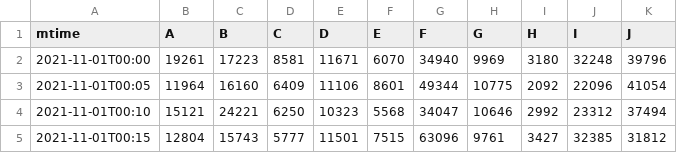
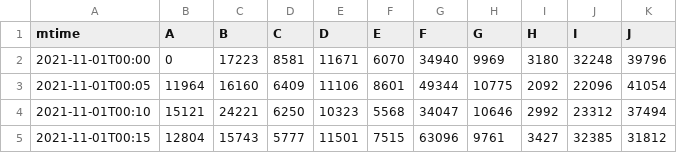
Before and after one commit to echodjx/CodeCraft-2022, a CSV file: src/com/huawei/java/data/demand.csv, drawn as a sheet; only a part is shown.

```diff
--- a/src/com/huawei/java/data/demand.csv
+++ b/src/com/huawei/java/data/demand.csv
@@ -1,3 +1,3 @@
 mtime,A,B,C,D,E,F,G,H,I,J
-2021-11-01T00:00,19261,17223,8581,11671,6070,34940,9969,3180,32248,39796
+2021-11-01T00:00,0,17223,8581,11671,6070,34940,9969,3180,32248,39796
 2021-11-01T00:05,11964,16160,6409,11106,8601,49344,10775,2092,22096,41054
```
Also changed, not shown: out/production/CodeCraft-2022/com/huawei/java/data/demand.csv, 4 other files.
